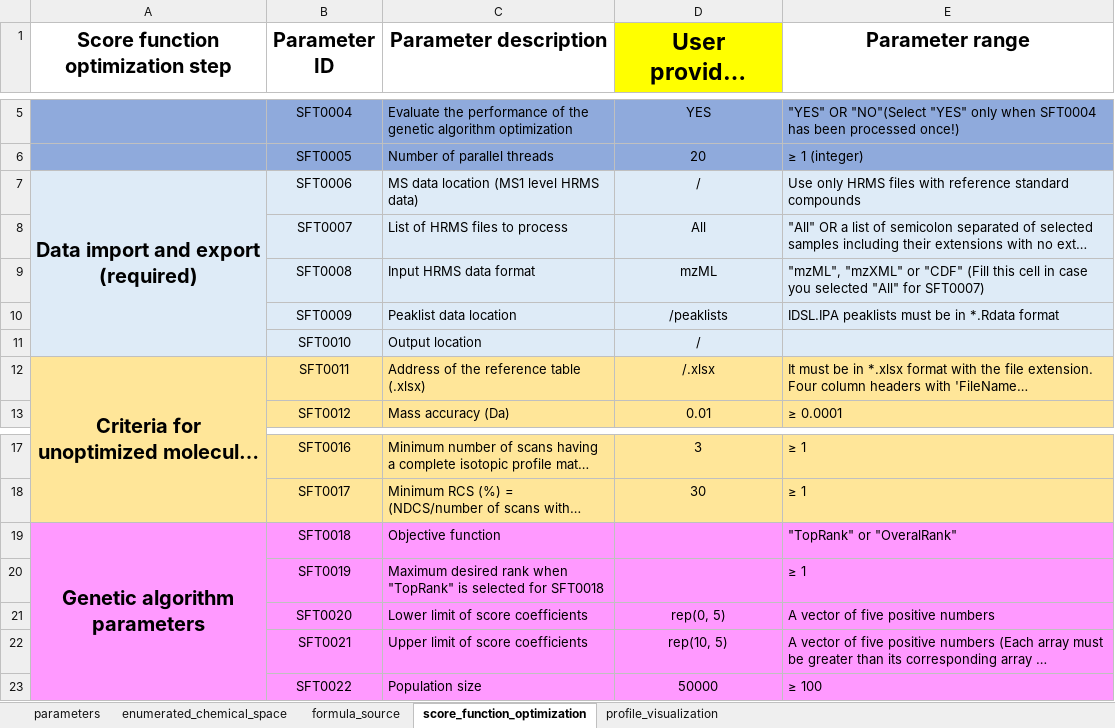
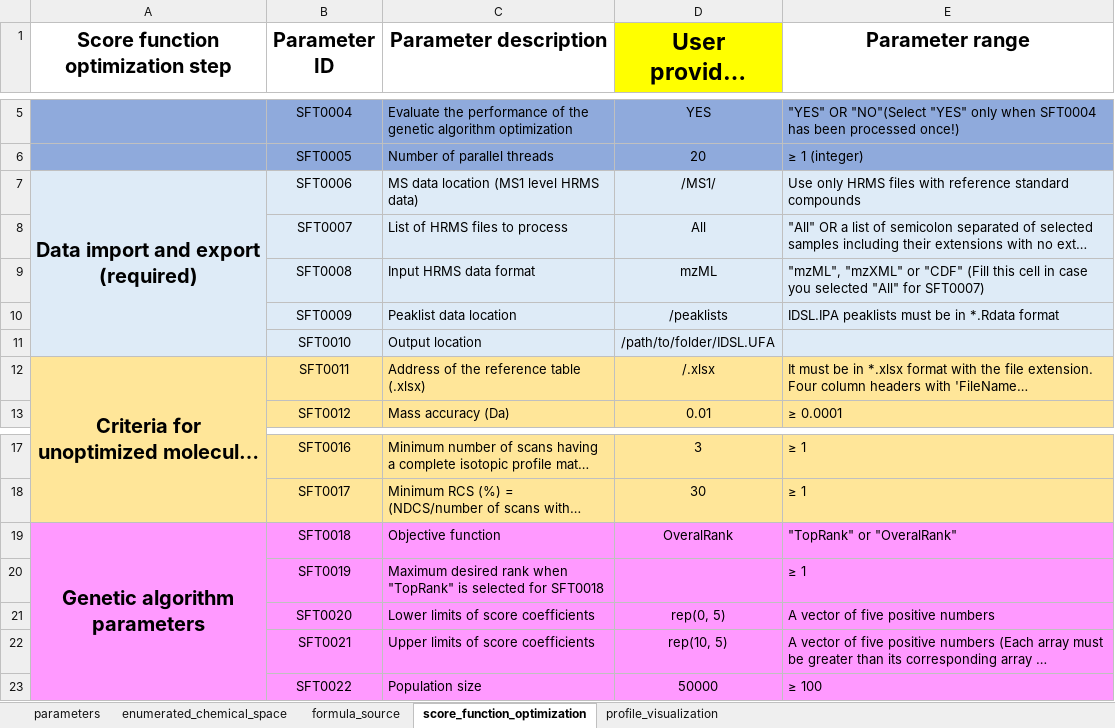
Before and after one commit to cran/IDSL.UFA, an Excel workbook: inst/extdata/UFA_parameters.xlsx, sheet score_function_optimization, drawn as a sheet; only a part is shown, gaps mark what is left out; long unchanged cells end in …; values as stored, in another font and other column widths than the file's, no borders; the diff names each change by its address in the sheet, - before the commit and + after, or states it on an @@ line.

```diff
--- a/inst/extdata/UFA_parameters.xlsx (sheet score_function_optimization)
+++ b/inst/extdata/UFA_parameters.xlsx (sheet score_function_optimization)
-D7 (User provided input): /
+D7 (User provided input): /MS1/
-D11 (User provided input): /
+D11 (User provided input): /path/to/folder/IDSL.UFA
-D19 (User provided input): (empty)
+D19 (User provided input): OveralRank
-C21 (Parameter description): Lower limit of score coefficients
+C21 (Parameter description): Lower limits of score coefficients
-C22 (Parameter description): Upper limit of score coefficients
+C22 (Parameter description): Upper limits of score coefficients
```
Also changed, not shown: sheet enumerated_chemical_space, sheet parameters, sheet profile_visualization, sheet formula_source, formulas that keep their value, 27 other files.
